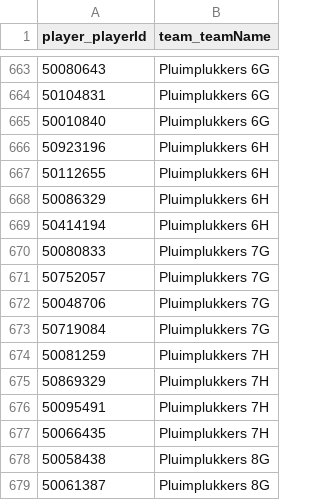
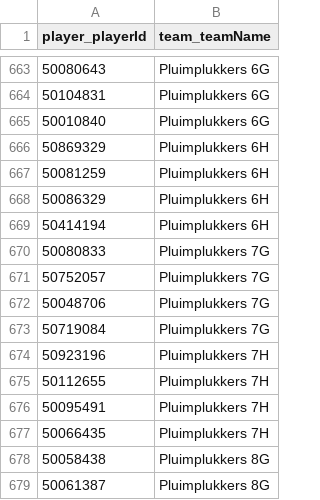
Before and after one commit to Badminton-PBO/lion-freaky, a CSV file: lf_front/data/fixed/2019-2020/basisopstellingen.csv, drawn as a sheet; only a part is shown, gaps mark what is left out.

Commit message:
Basispeler wissel pluimplukkers 6H/7H

```diff
--- a/lf_front/data/fixed/2019-2020/basisopstellingen.csv
+++ b/lf_front/data/fixed/2019-2020/basisopstellingen.csv
@@ -665,4 +665,4 @@ player_playerId,team_teamName
 50010840,Pluimplukkers 6G
-50923196,Pluimplukkers 6H
-50112655,Pluimplukkers 6H
+50869329,Pluimplukkers 6H
+50081259,Pluimplukkers 6H
 50086329,Pluimplukkers 6H
@@ -673,4 +673,4 @@ player_playerId,team_teamName
 50719084,Pluimplukkers 7G
-50081259,Pluimplukkers 7H
-50869329,Pluimplukkers 7H
+50923196,Pluimplukkers 7H
+50112655,Pluimplukkers 7H
 50095491,Pluimplukkers 7H
```
